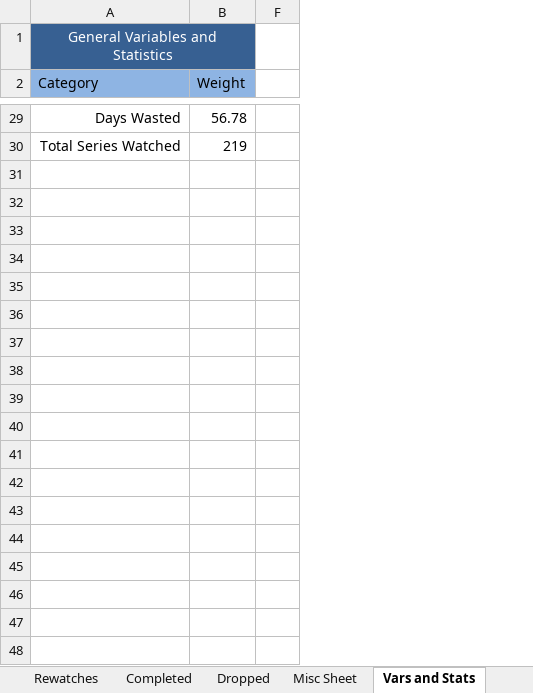
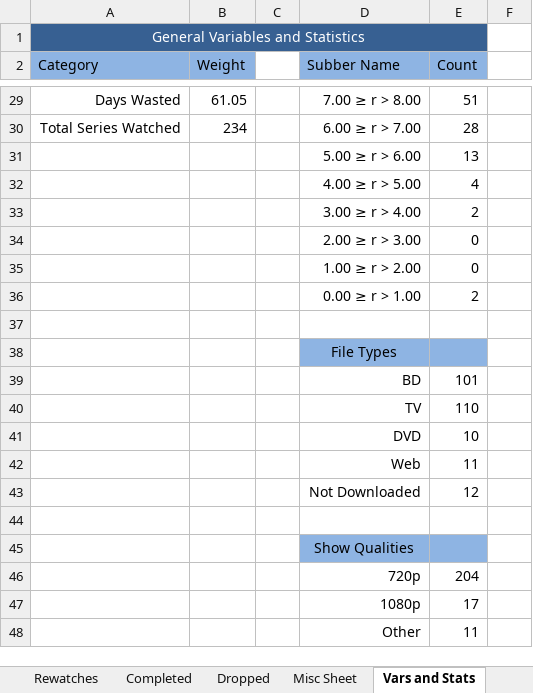
Before and after one commit to Tsukinara/AnimeTracker, an Excel workbook: Anime.xlsm, sheet Vars and Stats, drawn as a sheet; only a part is shown, gaps mark what is left out; values as stored, in another font and other column widths than the file's, no borders; charts and pictures and table styles not drawn; the diff covers the shown part only; the diff names each change by its address in the sheet, - before the commit and + after, or states it on an @@ line.

```diff
--- a/Anime.xlsm (sheet Vars and Stats)
+++ b/Anime.xlsm (sheet Vars and Stats)
@@ column C unhidden, empty @@
@@ column D (Subber Name) unhidden, rows 29-48: 7.00 ≥ r > 8.00 | 6.00 ≥ r > 7.00 | 5.00 ≥ r > 6.00 | 4.00 ≥ r > 5.00 | 3.00 ≥ r > 4.00 | 2.00 ≥ r > 3.00 | 1.00 ≥ r > 2.00 | 0.00 ≥ r > 1.00 |  | File Types | BD | TV | DVD | Web | Not Downloaded |  | Show Qualities | 720p | 1080p | Other @@
@@ column E (Count) unhidden, rows 29-48: 51 | 28 | 13 | 4 | 2 | 0 | 0 | 2 |  |  | 101 | 110 | 10 | 11 | 12 |  |  | 204 | 17 | 11 @@
-B29 (Weight): 56.78
+B29 (Weight): 61.05
-B30 (Weight): 219
+B30 (Weight): 234
-row 31: (empty)
+row 31:  |  |  | 5.00 ≥ r > 6.00 | 13
-row 32: (empty)
+row 32:  |  |  | 4.00 ≥ r > 5.00 | 4
-row 33: (empty)
+row 33:  |  |  | 3.00 ≥ r > 4.00 | 2
-row 34: (empty)
+row 34:  |  |  | 2.00 ≥ r > 3.00 | 0
-row 35: (empty)
+row 35:  |  |  | 1.00 ≥ r > 2.00 | 0
-row 36: (empty)
+row 36:  |  |  | 0.00 ≥ r > 1.00 | 2
-row 39: (empty)
+row 39:  |  |  | BD | 101
-row 40: (empty)
+row 40:  |  |  | TV | 110
-row 41: (empty)
+row 41:  |  |  | DVD | 10
-row 42: (empty)
+row 42:  |  |  | Web | 11
-row 43: (empty)
+row 43:  |  |  | Not Downloaded | 12
-row 46: (empty)
+row 46:  |  |  | 720p | 204
-row 47: (empty)
+row 47:  |  |  | 1080p | 17
-row 48: (empty)
+row 48:  |  |  | Other | 11
```
Also changed, not shown: 18 edited cells elsewhere in this sheet, sheet Main Page, sheet Tracker, sheet Completed, sheet Misc Sheet, sheet Rewatches, sheet Backlog, formulas that keep their value, hidden cells, charts or pictures, Anime (Patrick).xlsm.
